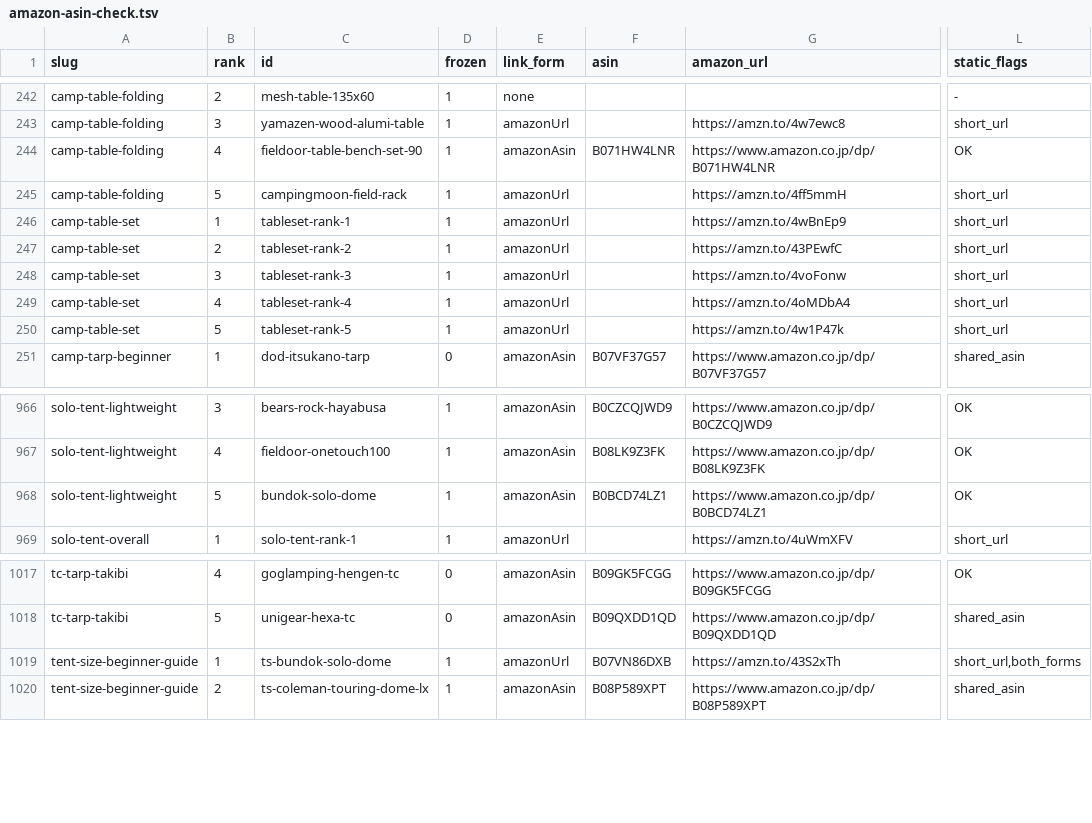
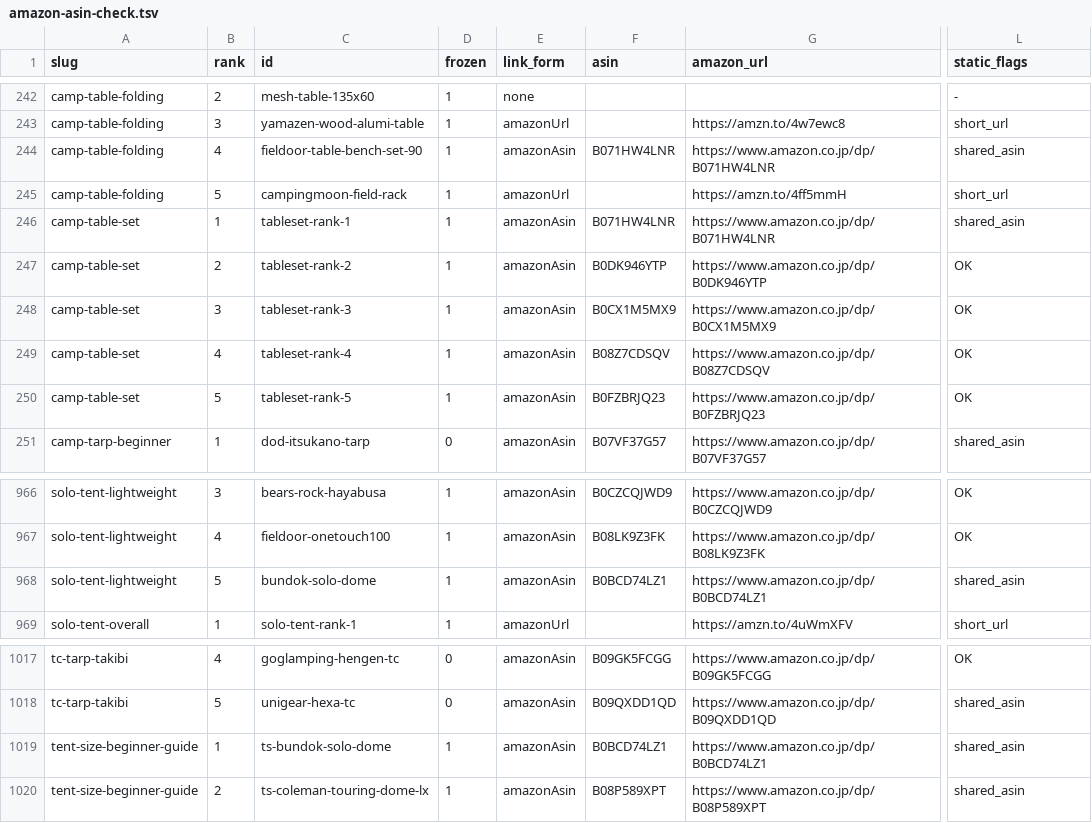
Before and after one commit to tanoue-boop/camp-kit-guide, a TSV file: _file/amazon-asin-check.tsv, drawn as a sheet; only a part is shown, gaps mark what is left out; the diff names each change by its address in the sheet, - before the commit and + after, or states it on an @@ line.

```diff
--- a/_file/amazon-asin-check.tsv
+++ b/_file/amazon-asin-check.tsv
-L244 (static_flags): OK
+L244 (static_flags): shared_asin
-E246:E250 (link_form): amazonUrl
+E246:E250 (link_form): amazonAsin
-F246 (asin): (empty)
+F246 (asin): B071HW4LNR
-G246 (amazon_url): https://amzn.to/4wBnEp9
+G246 (amazon_url): https://www.amazon.co.jp/dp/B071HW4LNR
-L246 (static_flags): short_url
+L246 (static_flags): shared_asin
-F247 (asin): (empty)
+F247 (asin): B0DK946YTP
-G247 (amazon_url): https://amzn.to/43PEwfC
+G247 (amazon_url): https://www.amazon.co.jp/dp/B0DK946YTP
-L247:L250 (static_flags): short_url
+L247:L250 (static_flags): OK
-F248 (asin): (empty)
+F248 (asin): B0CX1M5MX9
-G248 (amazon_url): https://amzn.to/4voFonw
+G248 (amazon_url): https://www.amazon.co.jp/dp/B0CX1M5MX9
-F249 (asin): (empty)
+F249 (asin): B08Z7CDSQV
-G249 (amazon_url): https://amzn.to/4oMDbA4
+G249 (amazon_url): https://www.amazon.co.jp/dp/B08Z7CDSQV
-F250 (asin): (empty)
+F250 (asin): B0FZBRJQ23
-G250 (amazon_url): https://amzn.to/4w1P47k
+G250 (amazon_url): https://www.amazon.co.jp/dp/B0FZBRJQ23
-L968 (static_flags): OK
+L968 (static_flags): shared_asin
-E1019 (link_form): amazonUrl
+E1019 (link_form): amazonAsin
-F1019 (asin): B07VN86DXB
+F1019 (asin): B0BCD74LZ1
-G1019 (amazon_url): https://amzn.to/43S2xTh
+G1019 (amazon_url): https://www.amazon.co.jp/dp/B0BCD74LZ1
-L1019 (static_flags): short_url,both_forms
+L1019 (static_flags): shared_asin
```
Also changed, not shown: _file/article-fix-backlog.tsv, 1 other file.
